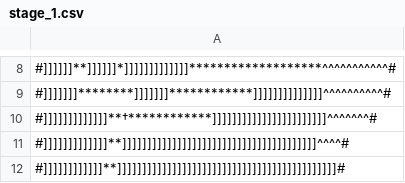
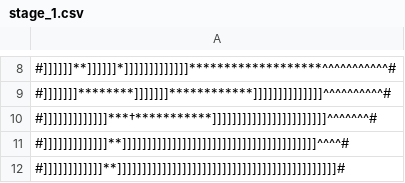
Before and after one commit to magicznykacpur/roguelikerpg, a CSV file: stage_1.csv, drawn as a sheet; only a part is shown, gaps mark what is left out.

```diff
--- a/stage_1.csv
+++ b/stage_1.csv
@@ -9,3 +9,3 @@
 #]]]]]]]********]]]]]]]************]]]]]]]]]]]]]]^^^^^^^^^^#
-#]]]]]]]]]]]]]**†************]]]]]]]]]]]]]]]]]]]]]]]^^^^^^^#
+#]]]]]]]]]]]]]***†***********]]]]]]]]]]]]]]]]]]]]]]]^^^^^^^#
 #]]]]]]]]]]]]]**]]]]]]]]]]]]]]]]]]]]]]]]]]]]]]]]]]]]]]]^^^^#
```
Also changed, not shown: stage_2.csv, stage_3.csv, 11 other files.
